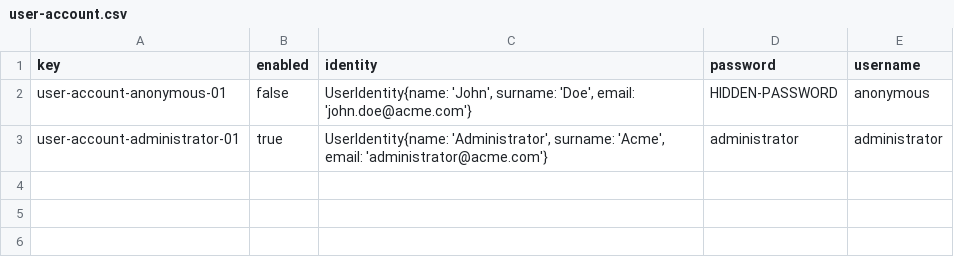
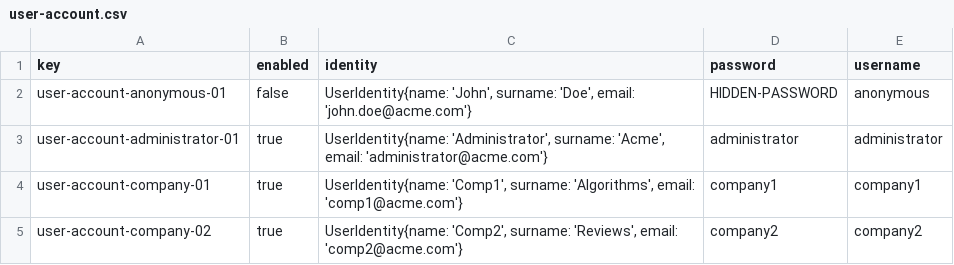
Before and after one commit to marizqlav/Acme-L3, a CSV file: Acme-L3-D02/src/main/webapp/WEB-INF/resources/initial-data/user-account.csv, drawn as a sheet; the diff names each change by its address in the sheet, - before the commit and + after, or states it on an @@ line.

Commit message:
feat:sample data Company, Practicum and SessionPracticum

```diff
--- a/Acme-L3-D02/src/main/webapp/WEB-INF/resources/initial-data/user-account.csv
+++ b/Acme-L3-D02/src/main/webapp/WEB-INF/resources/initial-data/user-account.csv
+row 4: user-account-company-01 | true | UserIdentity{name: 'Comp1', surname: 'Algorithms', email: 'comp1@acme.com'} | company1 | company1
+row 5: user-account-company-02 | true | UserIdentity{name: 'Comp2', surname: 'Reviews', email: 'comp2@acme.com'} | company2 | company2
```
Also changed, not shown: 3 other files.
